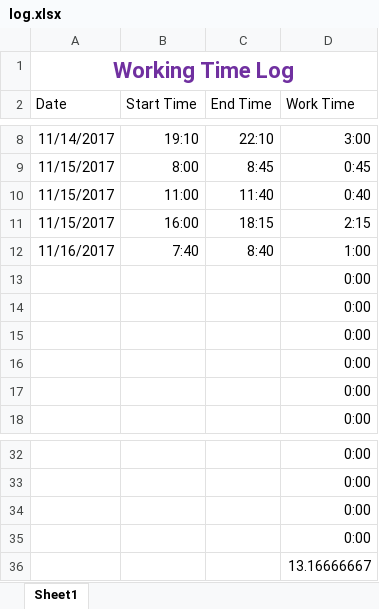
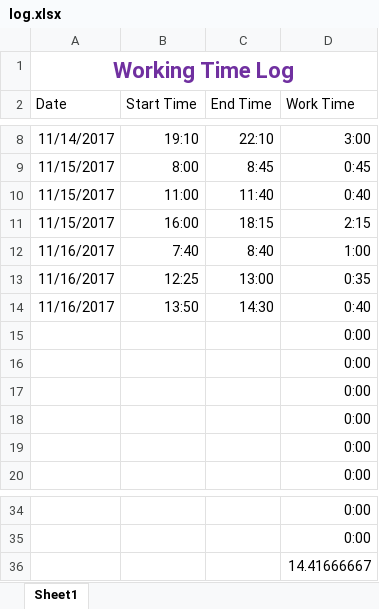
Before and after one commit to robinator8/improveats, an Excel workbook: log.xlsx, sheet Sheet1, drawn as a sheet; only a part is shown, gaps mark what is left out; values as stored, in another font and other column widths than the file's, no borders; table styles not drawn; removed rows and columns are numbered as before the commit, all else as after; the diff names each change by its address in the sheet, - before the commit and + after, or states it on an @@ line.

```diff
--- a/log.xlsx (sheet Sheet1)
+++ b/log.xlsx (sheet Sheet1)
+row 13: 11/16/2017 | 12:25 | 13:00 | 0:35
+row 14: 11/16/2017 | 13:50 | 14:30 | 0:40
-D36 (Work Time): 0:00
+D36 (Work Time): 14.41666667
-row 35:  |  |  | 0:00
-row 36:  |  |  | 13.16666667
```
Also changed, not shown: formulas that keep their value, 1 other file.
